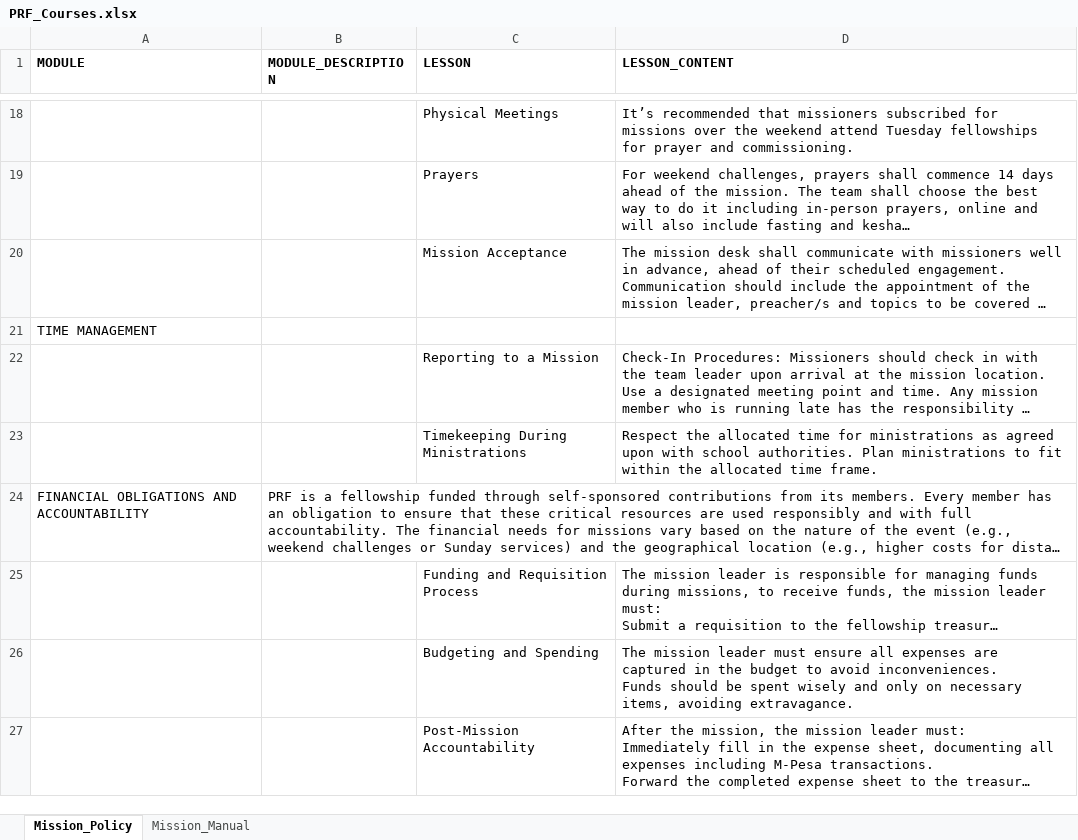
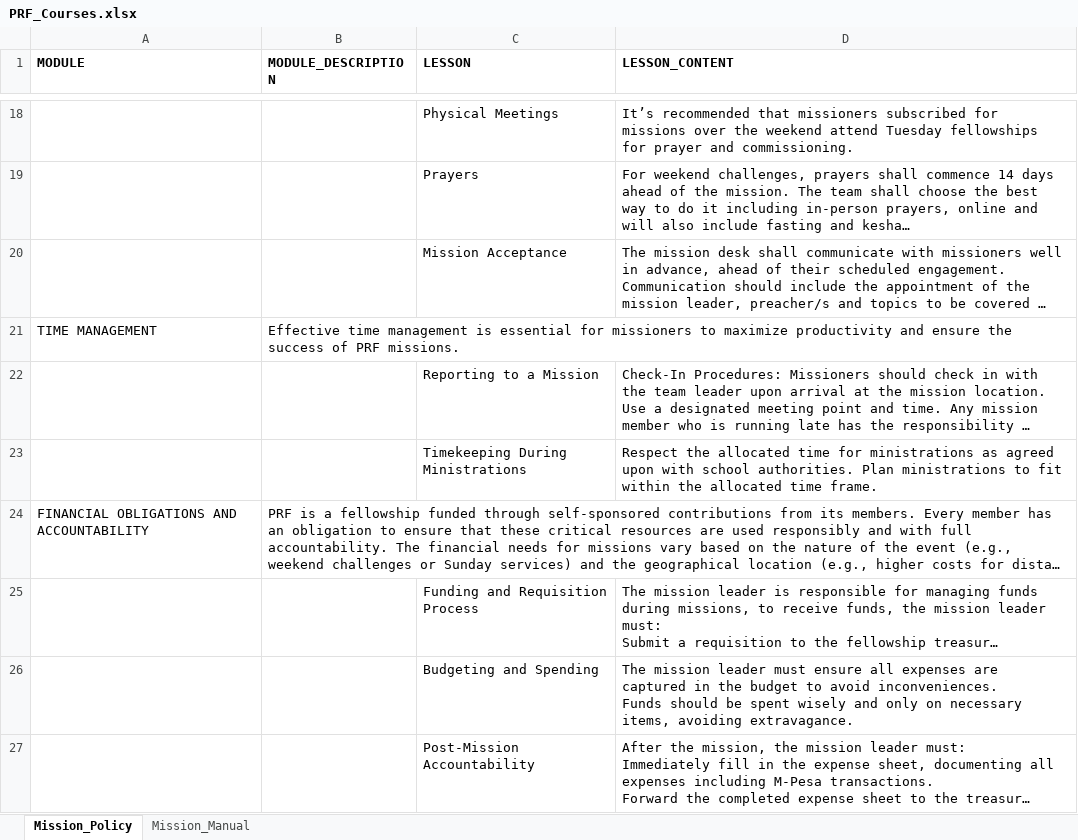
Before and after one commit to parkroad-fellowship/core, an Excel workbook: app/Console/Commands/Course/PRF_Courses.xlsx, sheet Mission_Policy, drawn as a sheet; only a part is shown, gaps mark what is left out; long unchanged cells end in …; values as stored, in another font and other column widths than the file's, no borders; charts and pictures not drawn; the diff names each change by its address in the sheet, - before the commit and + after, or states it on an @@ line.

Commit message:
Update module description

```diff
--- a/app/Console/Commands/Course/PRF_Courses.xlsx (sheet Mission_Policy)
+++ b/app/Console/Commands/Course/PRF_Courses.xlsx (sheet Mission_Policy)
-B21 (MODULE_DESCRIPTION): (empty)
+B21 (MODULE_DESCRIPTION): Effective time management is essential for missioners to maximize productivity and ensure the success of PRF missions.
```
